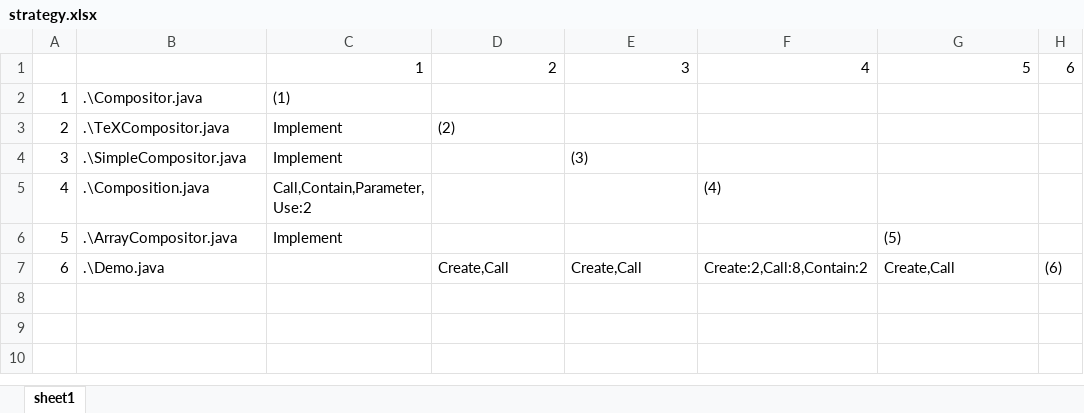
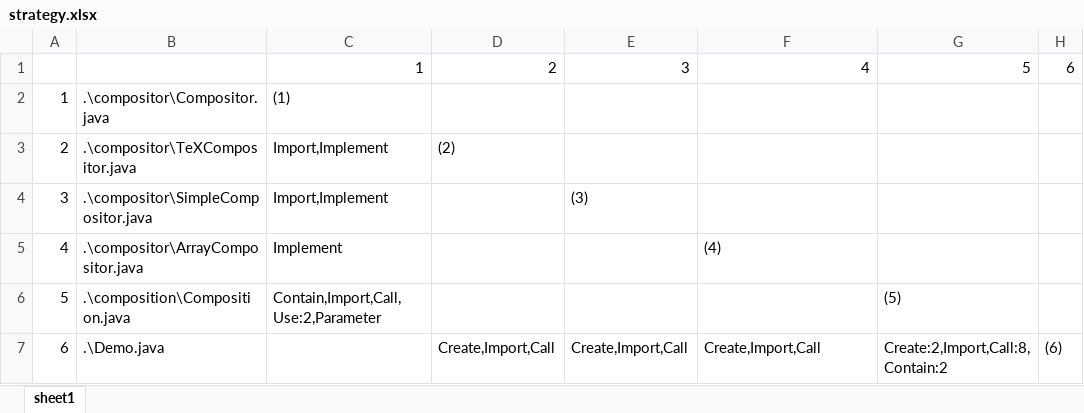
Before and after one commit to ngolla/InPaD, an Excel workbook: src/main/java/edu/psu/behavioural/strategy/strategy.xlsx, sheet sheet1, drawn as a sheet; values as stored, in another font and other column widths than the file's, no borders; the diff names each change by its address in the sheet, - before the commit and + after, or states it on an @@ line.

Commit message:
Title: Modified DSM for state, observer and strategy in the excel sheet Description: Packaged classes properly, created new json and added dv8 file

```diff
--- a/src/main/java/edu/psu/behavioural/strategy/strategy.xlsx (sheet sheet1)
+++ b/src/main/java/edu/psu/behavioural/strategy/strategy.xlsx (sheet sheet1)
-B2: .\Compositor.java
+B2: .\compositor\Compositor.java
-B3: .\TeXCompositor.java
+B3: .\compositor\TeXCompositor.java
-C3:C4: Implement
+C3:C4: Import,Implement
-B4: .\SimpleCompositor.java
+B4: .\compositor\SimpleCompositor.java
-B5: .\Composition.java
+B5: .\compositor\ArrayCompositor.java
-C5: Call,Contain,Parameter,Use:2
+C5: Implement
-B6: .\ArrayCompositor.java
+B6: .\composition\Composition.java
-C6: Implement
+C6: Contain,Import,Call,Use:2,Parameter
-D7: Create,Call
+D7: Create,Import,Call
-E7: Create,Call
+E7: Create,Import,Call
-F7: Create:2,Call:8,Contain:2
+F7: Create,Import,Call
-G7: Create,Call
+G7: Create:2,Import,Call:8,Contain:2
```
Also changed, not shown: InPaD-Design Structure Matrix.xlsx, src/main/java/edu/psu/behavioural/state/state.xlsx, 22 other files.
